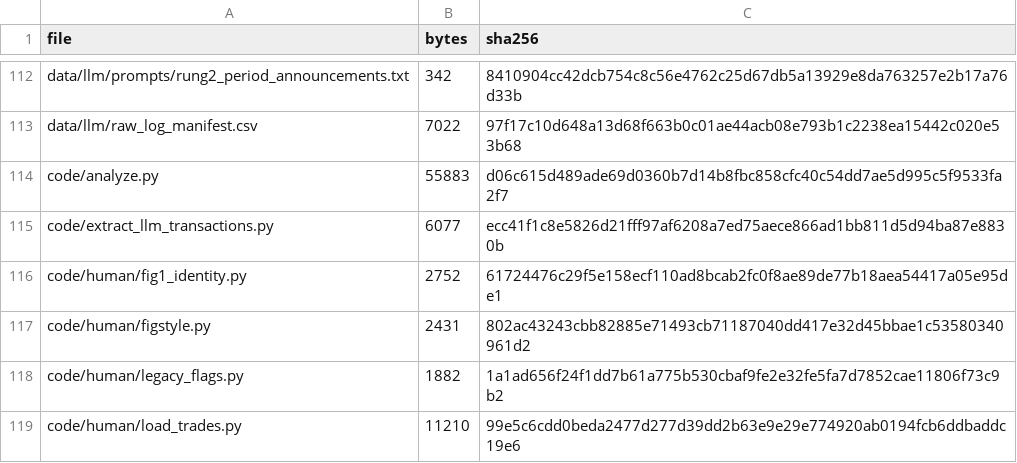
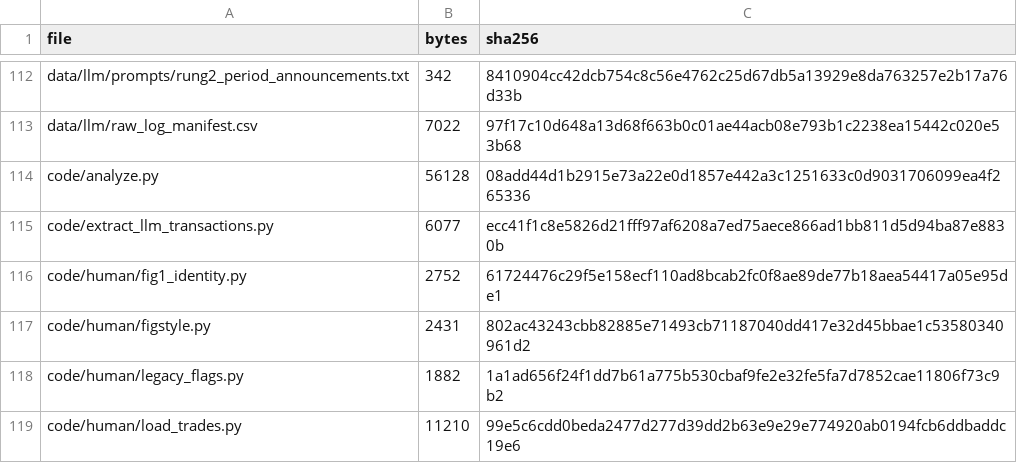
Before and after one commit to siruizou2005/Plott-Sunder-1982, a CSV file: results/analysis/file_manifest_sha256.csv, drawn as a sheet; only a part is shown, gaps mark what is left out.

```diff
--- a/results/analysis/file_manifest_sha256.csv
+++ b/results/analysis/file_manifest_sha256.csv
@@ -113,3 +113,3 @@ data/llm/prompts/rung2_period_announcements.txt,342,8410904cc42dcb754c8c56e4762c
 data/llm/raw_log_manifest.csv,7022,97f17c10d648a13d68f663b0c01ae44acb08e793b1c2238ea15442c020e53b68
-code/analyze.py,55883,d06c615d489ade69d0360b7d14b8fbc858cfc40c54dd7ae5d995c5f9533fa2f7
+code/analyze.py,56128,08add44d1b2915e73a22e0d1857e442a3c1251633c0d9031706099ea4f265336
 code/extract_llm_transactions.py,6077,ecc41f1c8e5826d21fff97af6208a7ed75aece866ad1bb811d5d94ba87e8830b
```
Also changed, not shown: results/human/robustness.csv, 7 other files.
